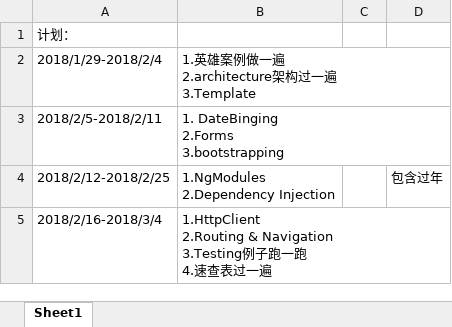
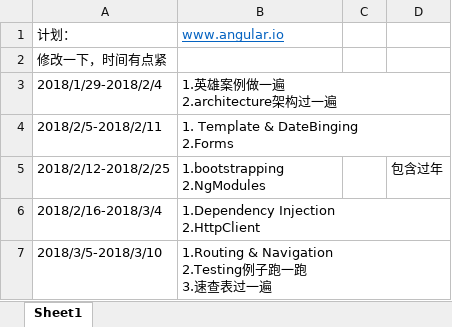
Before and after one commit to FS-Angular-Interest-Group/AngularSelfLearning, an Excel workbook: Plan/Angular_learning_plan_liuyang.xlsx, sheet Sheet1, drawn as a sheet; values as stored, in another font and other column widths than the file's, no borders; addresses are those after the commit; ↵ is a line break in a cell; the diff names each change by its address in the sheet, - before the commit and + after, or states it on an @@ line.

Commit message:
修改计划

```diff
--- a/Plan/Angular_learning_plan_liuyang.xlsx (sheet Sheet1)
+++ b/Plan/Angular_learning_plan_liuyang.xlsx (sheet Sheet1)
-B1: (empty)
+B1: www.angular.io
+row 2: 修改一下，时间有点紧
-B3: 1.英雄案例做一遍 ↵ 2.architecture架构过一遍 ↵ 3.Template
+B3: 1.英雄案例做一遍 ↵ 2.architecture架构过一遍
-B4: 1. DateBinging ↵ 2.Forms ↵ 3.bootstrapping
+B4: 1. Template & DateBinging ↵ 2.Forms
-B5: 1.NgModules ↵ 2.Dependency Injection
+B5: 1.bootstrapping ↵ 2.NgModules
-B6: 1.HttpClient ↵ 2.Routing & Navigation ↵ 3.Testing例子跑一跑 ↵ 4.速查表过一遍
+B6: 1.Dependency Injection ↵ 2.HttpClient
+row 7: 2018/3/5-2018/3/10 | 1.Routing & Navigation ↵ 2.Testing例子跑一跑 ↵ 3.速查表过一遍
```
